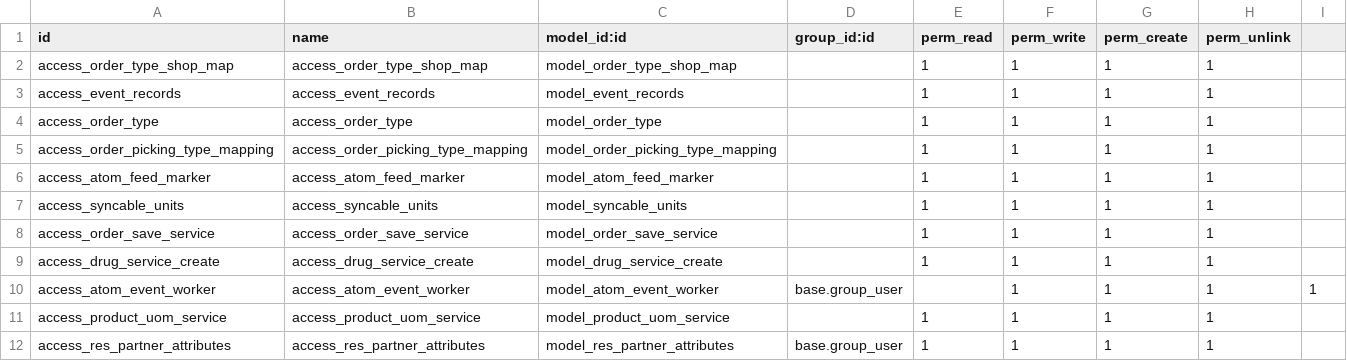
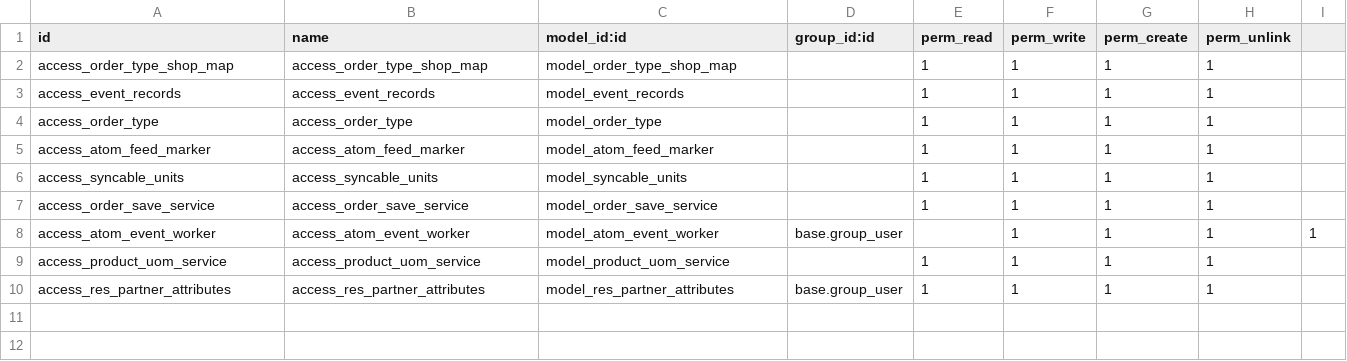
Before and after one commit to Bahmni/odoo-modules, a CSV file: bahmni_atom_feed/security/ir.model.access.csv, drawn as a sheet.

Commit message:
BAH-914 | Remove unneeded ir.model.access entries

```diff
--- a/bahmni_atom_feed/security/ir.model.access.csv
+++ b/bahmni_atom_feed/security/ir.model.access.csv
@@ -4,3 +4,2 @@ access_event_records,access_event_records,model_event_records,,1,1,1,1
 access_order_type,access_order_type,model_order_type,,1,1,1,1
-access_order_picking_type_mapping,access_order_picking_type_mapping,model_order_picking_type_mapping,,1,1,1,1
 access_atom_feed_marker,access_atom_feed_marker,model_atom_feed_marker,,1,1,1,1
@@ -8,3 +7,2 @@ access_syncable_units,access_syncable_units,model_syncable_units,,1,1,1,1
 access_order_save_service,access_order_save_service,model_order_save_service,,1,1,1,1
-access_drug_service_create,access_drug_service_create,model_drug_service_create,,1,1,1,1
 access_atom_event_worker,access_atom_event_worker,model_atom_event_worker,base.group_user,,1,1,1,1
```
